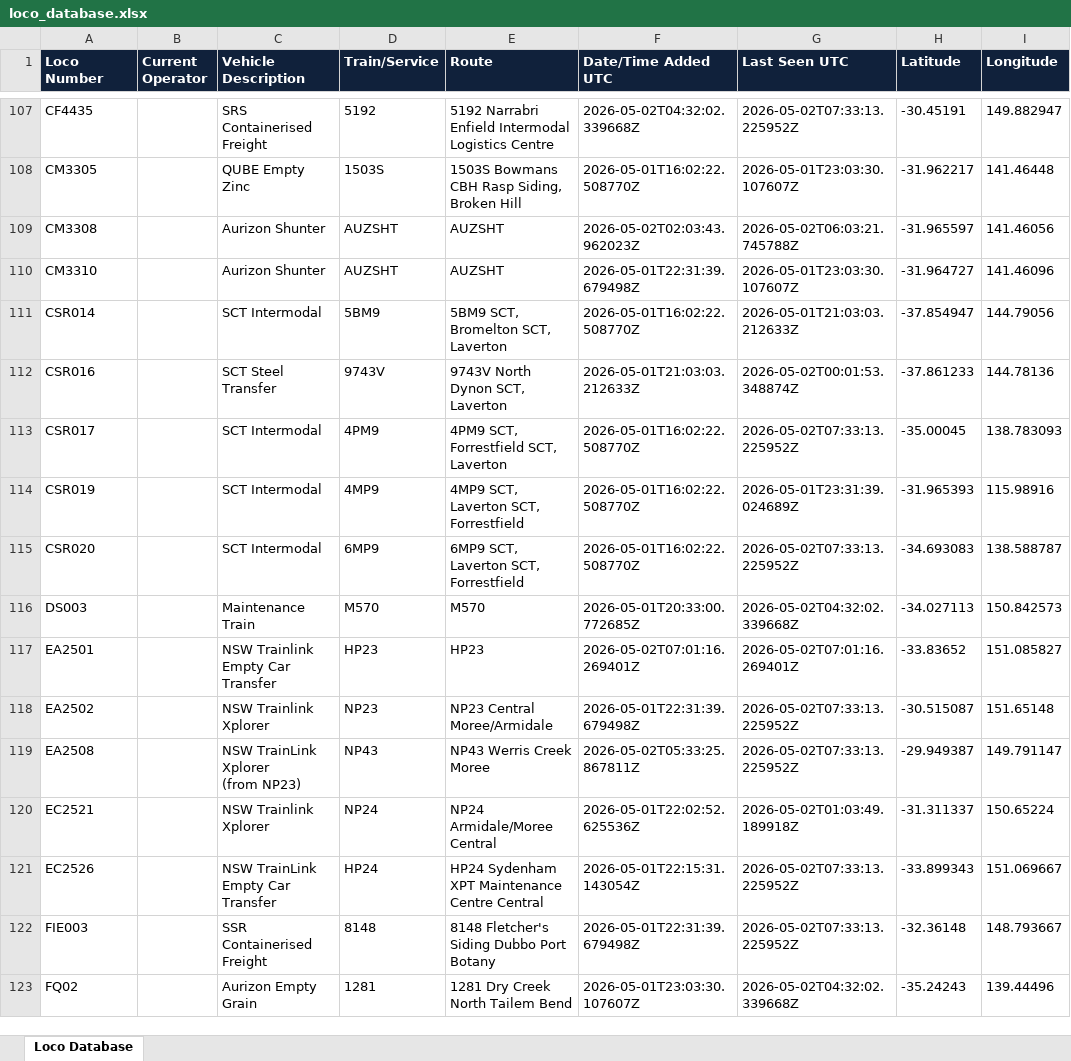
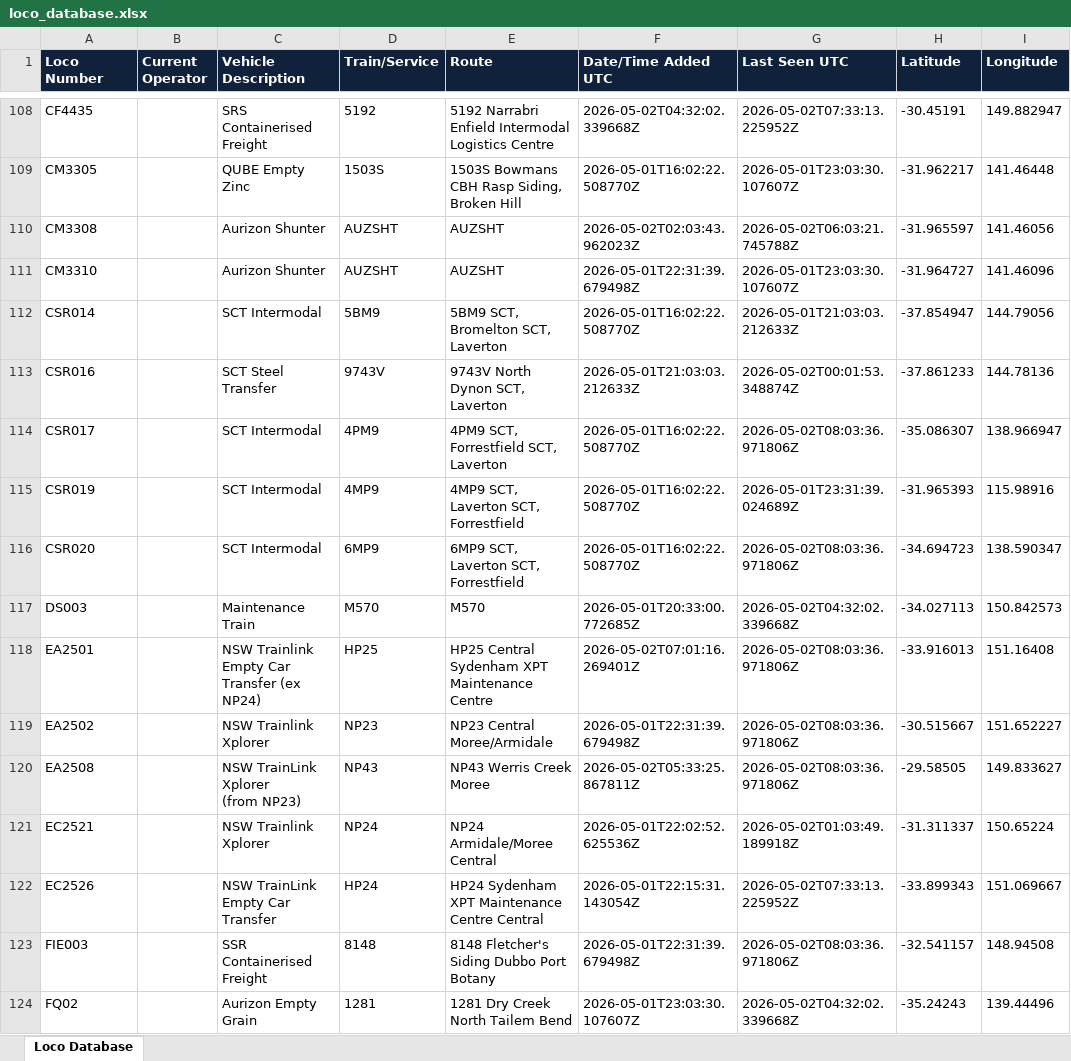
Before and after one commit to grahame21/railops-backend, an Excel workbook: static/downloads/loco_database.xlsx, sheet Loco Database, drawn as a sheet; only a part is shown, gaps mark what is left out; values as stored, in another font and other column widths than the file's, no borders; addresses are those after the commit; the diff covers the shown part only; the diff names each change by its address in the sheet, - before the commit and + after, or states it on an @@ line.

Commit message:
Update RailOps database files - 2026-05-02 08:03:37 UTC

```diff
--- a/static/downloads/loco_database.xlsx (sheet Loco Database)
+++ b/static/downloads/loco_database.xlsx (sheet Loco Database)
-G114 (Last Seen UTC): 2026-05-02T07:33:13.225952Z
+G114 (Last Seen UTC): 2026-05-02T08:03:36.971806Z
-H114 (Latitude): -35.00045
+H114 (Latitude): -35.086307
-I114 (Longitude): 138.783093
+I114 (Longitude): 138.966947
-G116 (Last Seen UTC): 2026-05-02T07:33:13.225952Z
+G116 (Last Seen UTC): 2026-05-02T08:03:36.971806Z
-H116 (Latitude): -34.693083
+H116 (Latitude): -34.694723
-I116 (Longitude): 138.588787
+I116 (Longitude): 138.590347
-C118 (Vehicle Description): NSW Trainlink Empty Car Transfer
+C118 (Vehicle Description): NSW Trainlink Empty Car Transfer (ex NP24)
-D118 (Train/Service): HP23
+D118 (Train/Service): HP25
-E118 (Route): HP23
+E118 (Route): HP25 Central Sydenham XPT Maintenance Centre
-G118 (Last Seen UTC): 2026-05-02T07:01:16.269401Z
+G118 (Last Seen UTC): 2026-05-02T08:03:36.971806Z
-H118 (Latitude): -33.83652
+H118 (Latitude): -33.916013
-I118 (Longitude): 151.085827
+I118 (Longitude): 151.16408
-G119:G120 (Last Seen UTC): 2026-05-02T07:33:13.225952Z
+G119:G120 (Last Seen UTC): 2026-05-02T08:03:36.971806Z
-H119 (Latitude): -30.515087
+H119 (Latitude): -30.515667
-I119 (Longitude): 151.65148
+I119 (Longitude): 151.652227
-H120 (Latitude): -29.949387
+H120 (Latitude): -29.58505
-I120 (Longitude): 149.791147
+I120 (Longitude): 149.833627
-G123 (Last Seen UTC): 2026-05-02T07:33:13.225952Z
+G123 (Last Seen UTC): 2026-05-02T08:03:36.971806Z
-H123 (Latitude): -32.36148
+H123 (Latitude): -32.541157
-I123 (Longitude): 148.793667
+I123 (Longitude): 148.94508
```
Also changed, not shown: 3 added rows and 446 edited cells elsewhere in this sheet, static/downloads/loco_numbers_only.xlsx, 11 other files.
